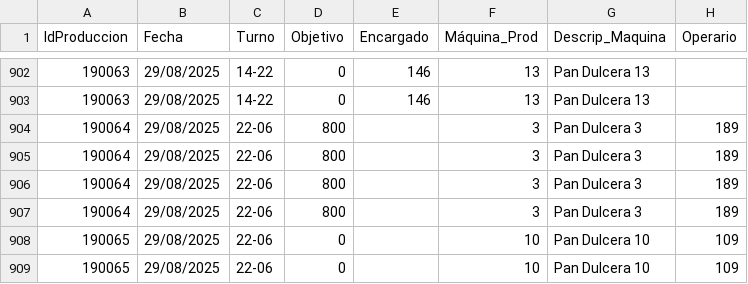
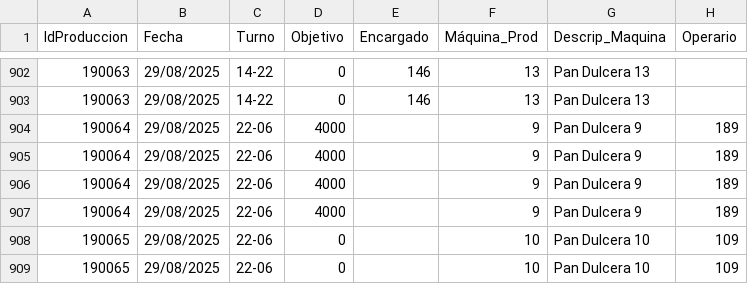
Before and after one commit to gagegfg/IDE, a CSV file: exportProduccionyEventos.csv, drawn as a sheet; only a part is shown, gaps mark what is left out; the diff names each change by its address in the sheet, - before the commit and + after, or states it on an @@ line.

Commit message:
Actualizacion automatica de datos

```diff
--- a/exportProduccionyEventos.csv
+++ b/exportProduccionyEventos.csv
-D904:D907 (Objetivo): 800
+D904:D907 (Objetivo): 4000
-F904:F907 (Máquina_Prod): 3
+F904:F907 (Máquina_Prod): 9
-G904:G907 (Descrip_Maquina): Pan Dulcera 3
+G904:G907 (Descrip_Maquina): Pan Dulcera 9
```
